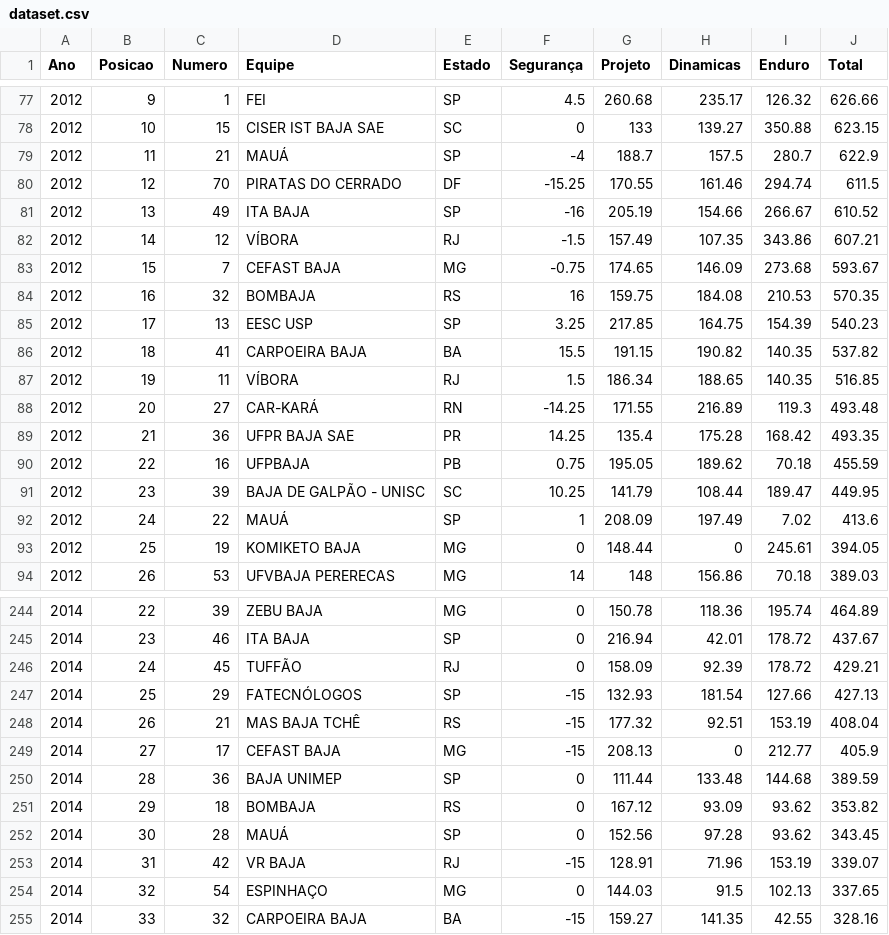
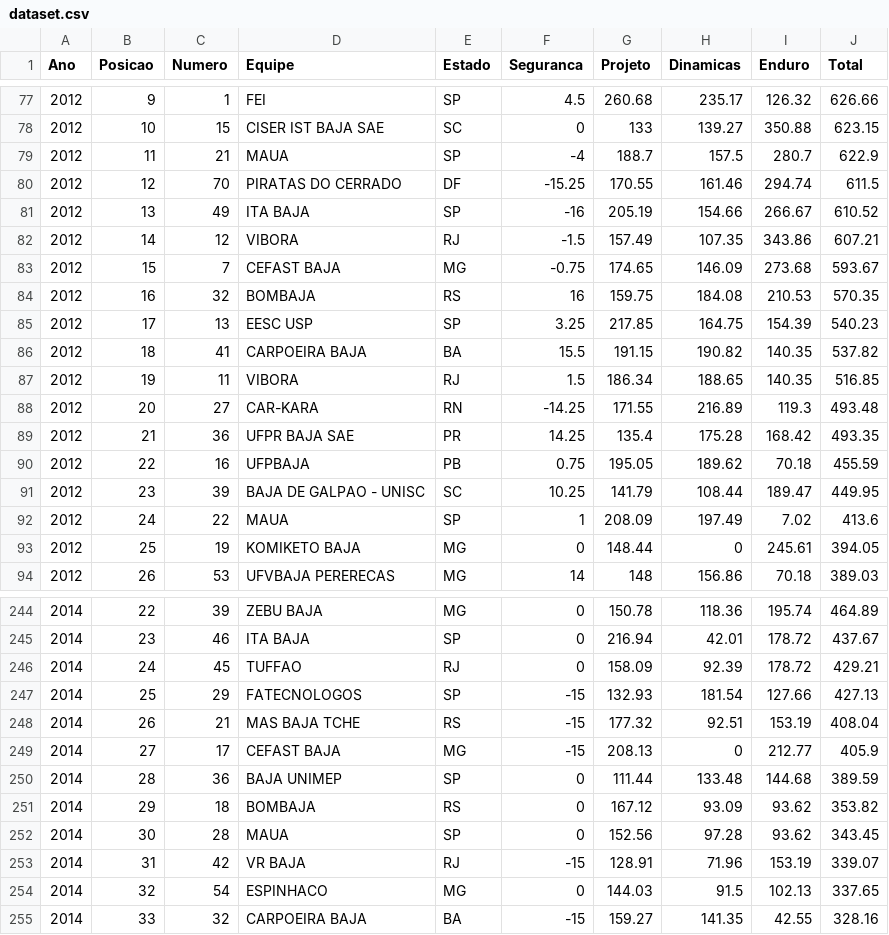
Before and after one commit to matheus-hoffmann/BajaCompetitions, a CSV file: data/dataset.csv, drawn as a sheet; only a part is shown, gaps mark what is left out; the diff covers the shown part only.

```diff
--- a/data/dataset.csv
+++ b/data/dataset.csv
@@ -1 +1 @@
-Ano,Posicao,Numero,Equipe,Estado,Segurança,Projeto,Dinamicas,Enduro,Total
+Ano,Posicao,Numero,Equipe,Estado,Seguranca,Projeto,Dinamicas,Enduro,Total
@@ -78,6 +78,6 @@
 2012,10,15,CISER IST BAJA SAE,SC,0,133,139.27,350.88,623.15
-2012,11,21,MAUÁ,SP,-4,188.7,157.5,280.7,622.9
+2012,11,21,MAUA,SP,-4,188.7,157.5,280.7,622.9
 2012,12,70,PIRATAS DO CERRADO,DF,-15.25,170.55,161.46,294.74,611.5
 2012,13,49,ITA BAJA,SP,-16,205.19,154.66,266.67,610.52
-2012,14,12,VÍBORA,RJ,-1.5,157.49,107.35,343.86,607.21
+2012,14,12,VIBORA,RJ,-1.5,157.49,107.35,343.86,607.21
 2012,15,7,CEFAST BAJA,MG,-0.75,174.65,146.09,273.68,593.67
@@ -86,8 +86,8 @@
 2012,18,41,CARPOEIRA BAJA,BA,15.5,191.15,190.82,140.35,537.82
-2012,19,11,VÍBORA,RJ,1.5,186.34,188.65,140.35,516.85
-2012,20,27,CAR-KARÁ,RN,-14.25,171.55,216.89,119.3,493.48
+2012,19,11,VIBORA,RJ,1.5,186.34,188.65,140.35,516.85
+2012,20,27,CAR-KARA,RN,-14.25,171.55,216.89,119.3,493.48
 2012,21,36,UFPR BAJA SAE,PR,14.25,135.4,175.28,168.42,493.35
 2012,22,16,UFPBAJA,PB,0.75,195.05,189.62,70.18,455.59
-2012,23,39,BAJA DE GALPÃO - UNISC,SC,10.25,141.79,108.44,189.47,449.95
-2012,24,22,MAUÁ,SP,1,208.09,197.49,7.02,413.6
+2012,23,39,BAJA DE GALPAO - UNISC,SC,10.25,141.79,108.44,189.47,449.95
+2012,24,22,MAUA,SP,1,208.09,197.49,7.02,413.6
 2012,25,19,KOMIKETO BAJA,MG,0,148.44,0,245.61,394.05
@@ -245,5 +245,5 @@
 2014,23,46,ITA BAJA,SP,0,216.94,42.01,178.72,437.67
-2014,24,45,TUFFÃO,RJ,0,158.09,92.39,178.72,429.21
-2014,25,29,FATECNÓLOGOS,SP,-15,132.93,181.54,127.66,427.13
-2014,26,21,MAS BAJA TCHÊ,RS,-15,177.32,92.51,153.19,408.04
+2014,24,45,TUFFAO,RJ,0,158.09,92.39,178.72,429.21
+2014,25,29,FATECNOLOGOS,SP,-15,132.93,181.54,127.66,427.13
+2014,26,21,MAS BAJA TCHE,RS,-15,177.32,92.51,153.19,408.04
 2014,27,17,CEFAST BAJA,MG,-15,208.13,0,212.77,405.9
@@ -251,5 +251,5 @@
 2014,29,18,BOMBAJA,RS,0,167.12,93.09,93.62,353.82
-2014,30,28,MAUÁ,SP,0,152.56,97.28,93.62,343.45
+2014,30,28,MAUA,SP,0,152.56,97.28,93.62,343.45
 2014,31,42,VR BAJA,RJ,-15,128.91,71.96,153.19,339.07
-2014,32,54,ESPINHAÇO,MG,0,144.03,91.5,102.13,337.65
+2014,32,54,ESPINHACO,MG,0,144.03,91.5,102.13,337.65
 2014,33,32,CARPOEIRA BAJA,BA,-15,159.27,141.35,42.55,328.16
```
Also changed, not shown: 118 edited cells elsewhere in this file, 1 other file.
